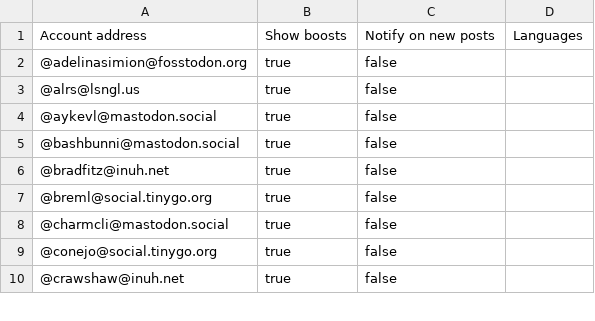
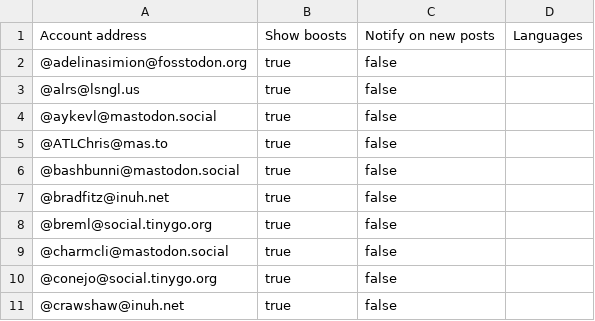
Before and after one commit to przemekperon/mastodon-it-lists, a CSV file: golang.csv, drawn as a sheet; only a part is shown; the diff names each change by its address in the sheet, - before the commit and + after, or states it on an @@ line.

Commit message:
Update

```diff
--- a/golang.csv
+++ b/golang.csv
+row 5: @ATLChris@mas.to | true | false
```
